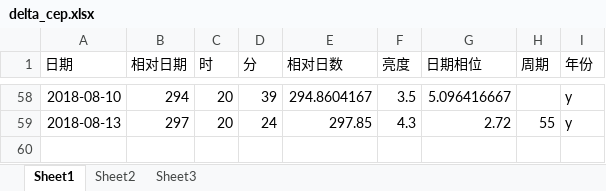
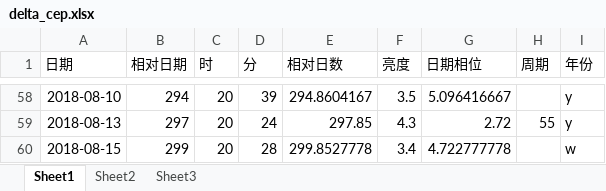
Before and after one commit to rottenweed/calc, an Excel workbook: delta_cep/delta_cep.xlsx, sheet Sheet1, drawn as a sheet; only a part is shown, gaps mark what is left out; values as stored, in another font and other column widths than the file's, no borders; charts and pictures not drawn; the diff names each change by its address in the sheet, - before the commit and + after, or states it on an @@ line.

Commit message:
add delta-Cep data

```diff
--- a/delta_cep/delta_cep.xlsx (sheet Sheet1)
+++ b/delta_cep/delta_cep.xlsx (sheet Sheet1)
+row 60: 2018-08-15 | 299 | 20 | 28 | 299.8527778 | 3.4 | 4.722777778 |  | w
```
Also changed, not shown: charts or pictures.
